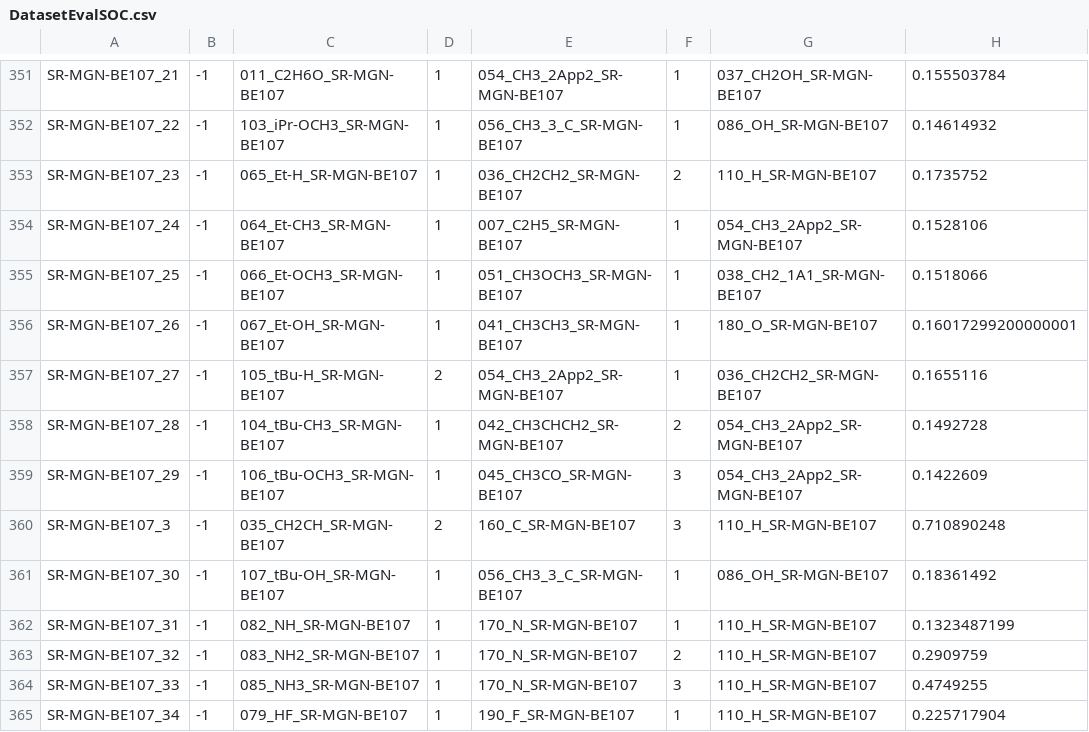
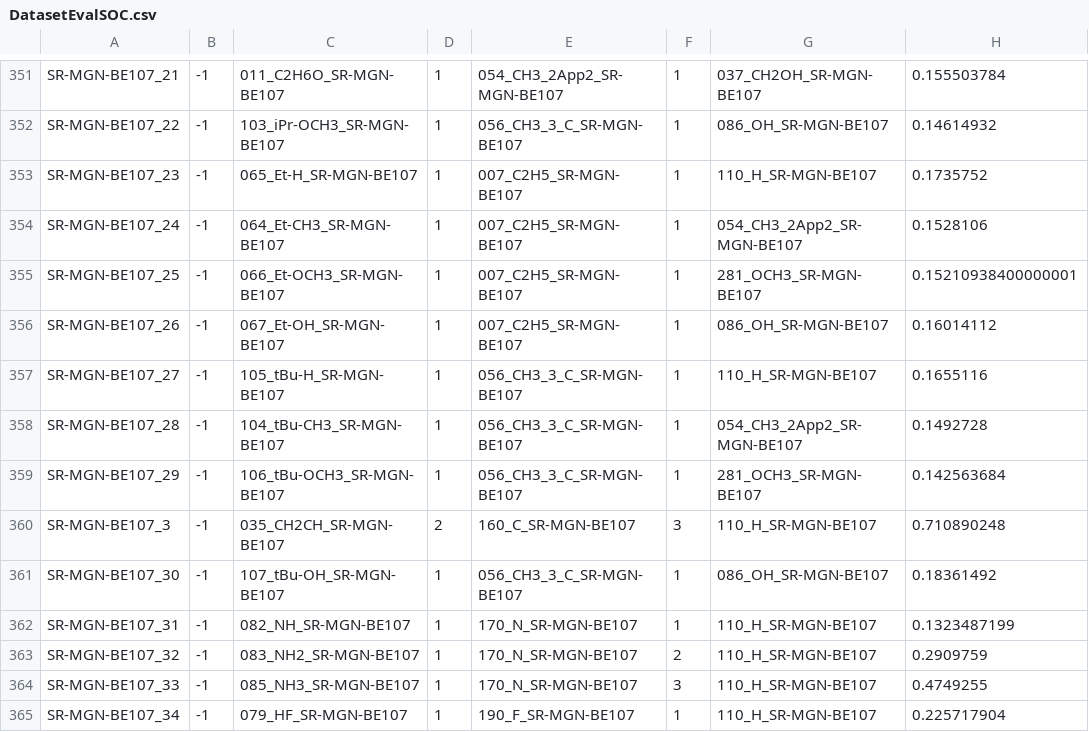
Before and after one commit to mir-group/CiderPress2022, a CSV file: data_files/DatasetEvalSOC.csv, drawn as a sheet; only a part is shown, gaps mark what is left out; the diff names each change by its address in the sheet, - before the commit and + after, or states it on an @@ line.

Commit message:
fix DatasetEval and saving/loading CIDER models as yaml

```diff
--- a/data_files/DatasetEvalSOC.csv
+++ b/data_files/DatasetEvalSOC.csv
-E353: 036_CH2CH2_SR-MGN-BE107
+E353: 007_C2H5_SR-MGN-BE107
-F353: 2
+F353: 1
-E355: 051_CH3OCH3_SR-MGN-BE107
+E355: 007_C2H5_SR-MGN-BE107
-G355: 038_CH2_1A1_SR-MGN-BE107
+G355: 281_OCH3_SR-MGN-BE107
-H355: 0.1518066
+H355: 0.15210938400000001
-E356: 041_CH3CH3_SR-MGN-BE107
+E356: 007_C2H5_SR-MGN-BE107
-G356: 180_O_SR-MGN-BE107
+G356: 086_OH_SR-MGN-BE107
-H356: 0.16017299200000001
+H356: 0.16014112
-D357: 2
+D357: 1
-E357: 054_CH3_2App2_SR-MGN-BE107
+E357: 056_CH3_3_C_SR-MGN-BE107
-G357: 036_CH2CH2_SR-MGN-BE107
+G357: 110_H_SR-MGN-BE107
-E358: 042_CH3CHCH2_SR-MGN-BE107
+E358: 056_CH3_3_C_SR-MGN-BE107
-F358: 2
+F358: 1
-E359: 045_CH3CO_SR-MGN-BE107
+E359: 056_CH3_3_C_SR-MGN-BE107
-F359: 3
+F359: 1
-G359: 054_CH3_2App2_SR-MGN-BE107
+G359: 281_OCH3_SR-MGN-BE107
-H359: 0.1422609
+H359: 0.142563684
```
Also changed, not shown: 2 other files.
